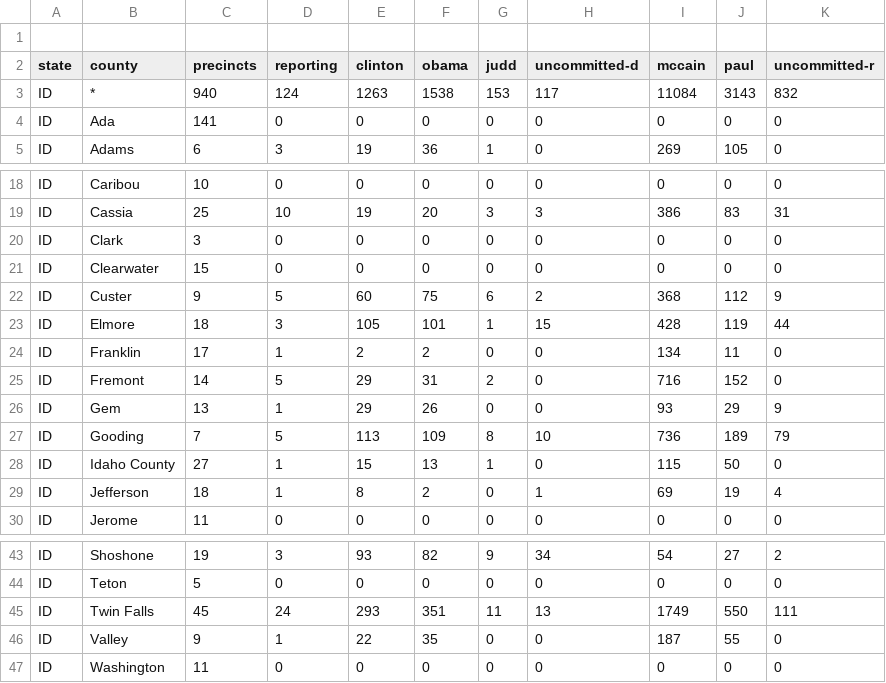
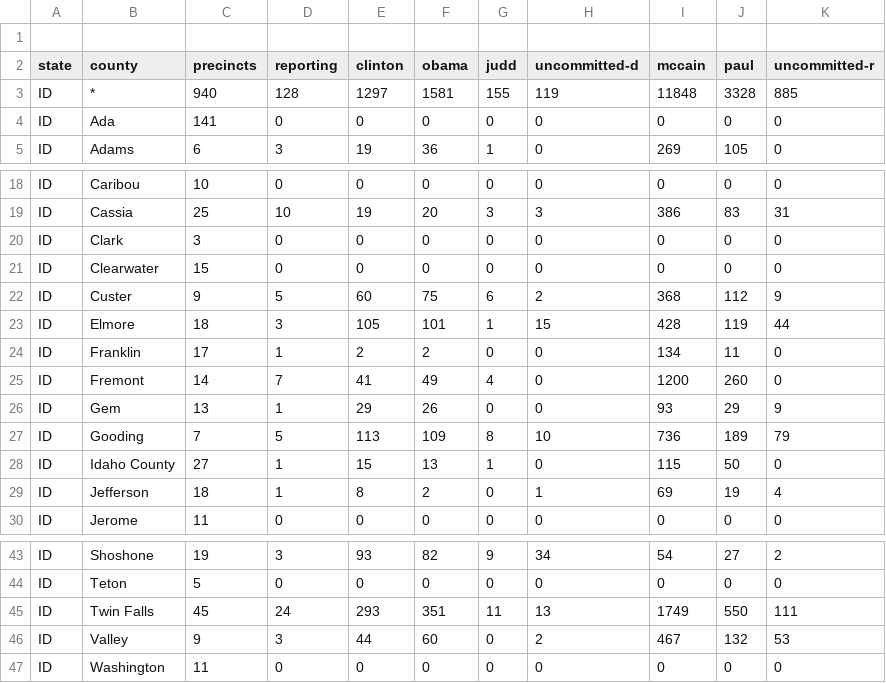
Before and after one commit to geary/primary-maps-2008-data, a CSV file: votes/0527.csv, drawn as a sheet; only a part is shown, gaps mark what is left out.

Commit message:
Vote update

```diff
--- a/votes/0527.csv
+++ b/votes/0527.csv
@@ -2,3 +2,3 @@
 state,county,precincts,reporting,clinton,obama,judd,uncommitted-d,mccain,paul,uncommitted-r
-ID,*,940,124,1263,1538,153,117,11084,3143,832
+ID,*,940,128,1297,1581,155,119,11848,3328,885
 ID,Ada,141,0,0,0,0,0,0,0,0
@@ -24,3 +24,3 @@ ID,Elmore,18,3,105,101,1,15,428,119,44
 ID,Franklin,17,1,2,2,0,0,134,11,0
-ID,Fremont,14,5,29,31,2,0,716,152,0
+ID,Fremont,14,7,41,49,4,0,1200,260,0
 ID,Gem,13,1,29,26,0,0,93,29,9
@@ -45,3 +45,3 @@ ID,Teton,5,0,0,0,0,0,0,0,0
 ID,Twin Falls,45,24,293,351,11,13,1749,550,111
-ID,Valley,9,1,22,35,0,0,187,55,0
+ID,Valley,9,3,44,60,0,2,467,132,53
 ID,Washington,11,0,0,0,0,0,0,0,0
```
Also changed, not shown: 4 other files.
